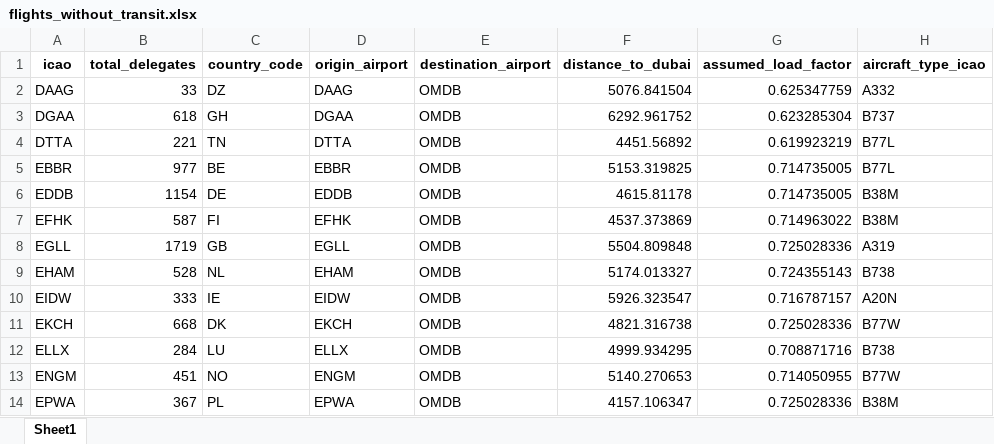
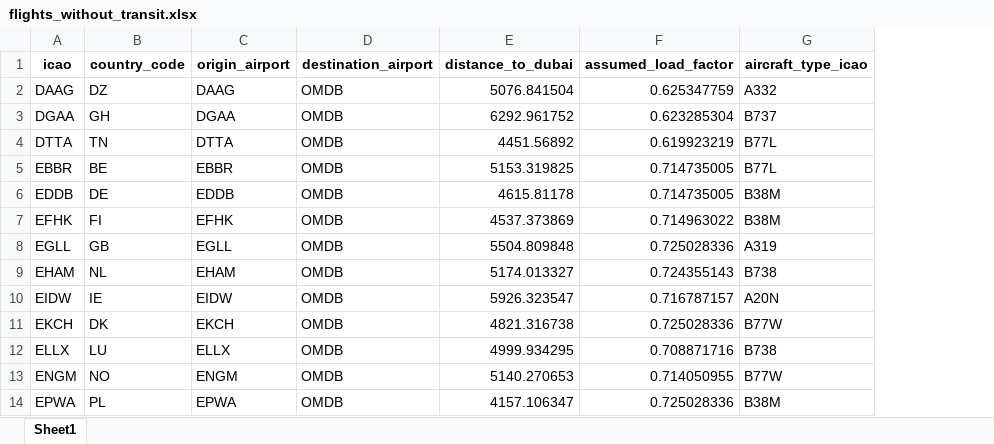
Before and after one commit to lukasschirren/COP_flight_analysis, an Excel workbook: output/flights_without_transit.xlsx, sheet Sheet1, drawn as a sheet; only a part is shown; values as stored, in another font and other column widths than the file's, no borders; the diff names each change by its address in the sheet, - before the commit and + after, or states it on an @@ line.

```diff
--- a/output/flights_without_transit.xlsx (sheet Sheet1)
+++ b/output/flights_without_transit.xlsx (sheet Sheet1)
-column B (total_delegates), rows 2-14: 33 | 618 | 221 | 977 | 1154 | 587 | 1719 | 528 | 333 | 668 | 284 | 451 | 367
```
Also changed, not shown: output/flights_non_direct_missing30.xlsx, output/non_existing_flights.xlsx, 13 other files.
